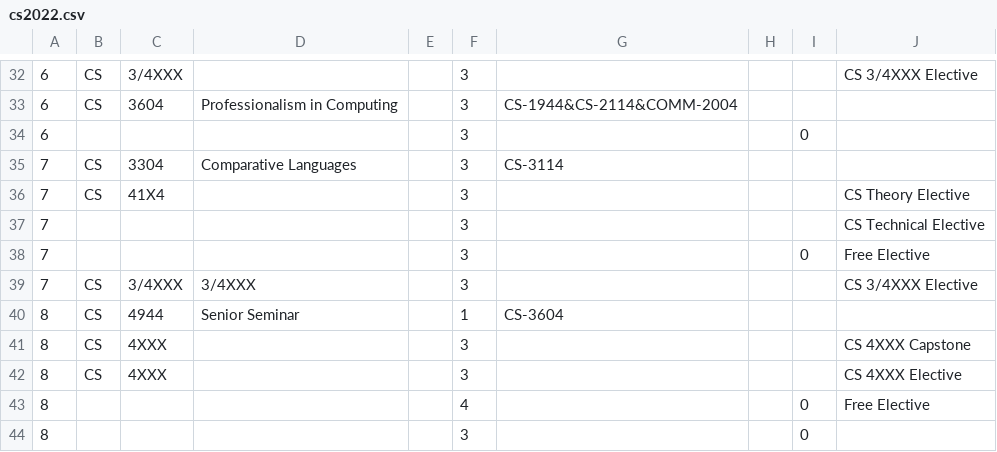
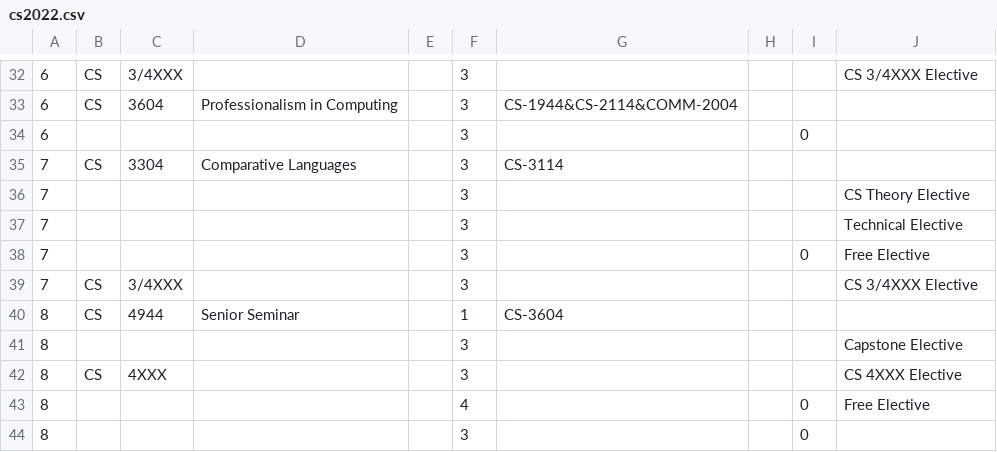
Before and after one commit to Suchith3004/hokiesmartsheet_backend, a CSV file: functions/resources/checksheets/cs2022.csv, drawn as a sheet; only a part is shown, gaps mark what is left out; the diff names each change by its address in the sheet, - before the commit and + after, or states it on an @@ line.

```diff
--- a/functions/resources/checksheets/cs2022.csv
+++ b/functions/resources/checksheets/cs2022.csv
-B36: CS
+B36: (empty)
-C36: 41X4
+C36: (empty)
-J37: CS Technical Elective
+J37: Technical Elective
-D39: 3/4XXX
+D39: (empty)
-B41: CS
+B41: (empty)
-C41: 4XXX
+C41: (empty)
-J41: CS 4XXX Capstone
+J41: Capstone Elective
```
Also changed, not shown: 5 other files.
